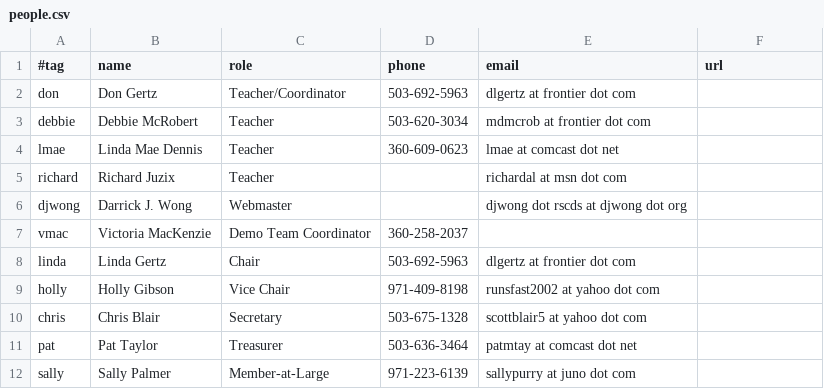
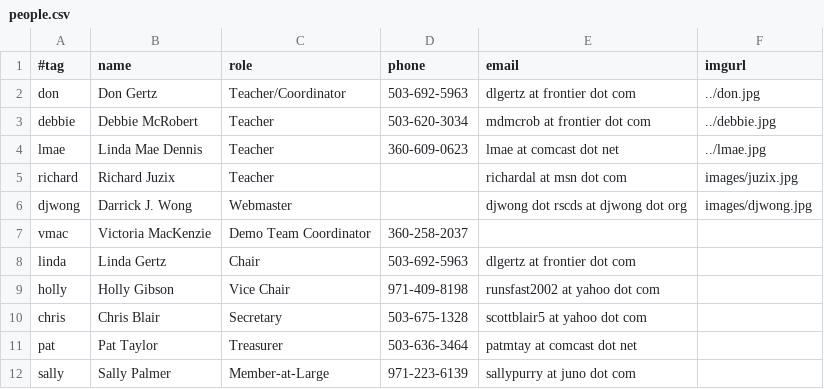
Before and after one commit to djwong/rscds, a CSV file: next/data/people.csv, drawn as a sheet.

```diff
--- a/next/data/people.csv
+++ b/next/data/people.csv
@@ -1,7 +1,7 @@
-#tag,name,role,phone,email,url
-don,Don Gertz,Teacher/Coordinator,503-692-5963,dlgertz at frontier dot com,,
-debbie,Debbie McRobert,Teacher,503-620-3034,mdmcrob at frontier dot com,,
-lmae,Linda Mae Dennis,Teacher,360-609-0623,lmae at comcast dot net,,
-richard,Richard Juzix,Teacher,,richardal at msn dot com,,
-djwong,Darrick J. Wong,Webmaster,,djwong dot rscds at djwong dot org,,
+#tag,name,role,phone,email,imgurl
+don,Don Gertz,Teacher/Coordinator,503-692-5963,dlgertz at frontier dot com,../don.jpg,
+debbie,Debbie McRobert,Teacher,503-620-3034,mdmcrob at frontier dot com,../debbie.jpg,
+lmae,Linda Mae Dennis,Teacher,360-609-0623,lmae at comcast dot net,../lmae.jpg,
+richard,Richard Juzix,Teacher,,richardal at msn dot com,images/juzix.jpg,
+djwong,Darrick J. Wong,Webmaster,,djwong dot rscds at djwong dot org,images/djwong.jpg,
 vmac,Victoria MacKenzie,Demo Team Coordinator,360-258-2037,,,
```
Also changed, not shown: 5 other files.
